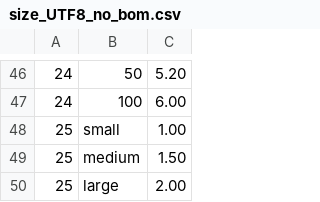
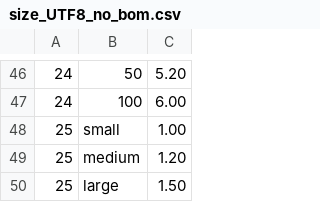
Before and after one commit to brnatvi/s6_Pizzeriasite, a CSV file: model/csv/size_UTF8_no_bom.csv, drawn as a sheet; only a part is shown, gaps mark what is left out; the diff covers the shown part only.

```diff
--- a/model/csv/size_UTF8_no_bom.csv
+++ b/model/csv/size_UTF8_no_bom.csv
@@ -48,3 +48,3 @@
 25,small,1.00
-25,medium,1.50
-25,large,2.00
+25,medium,1.20
+25,large,1.50
```
Also changed, not shown: 27 edited cells elsewhere in this file.
